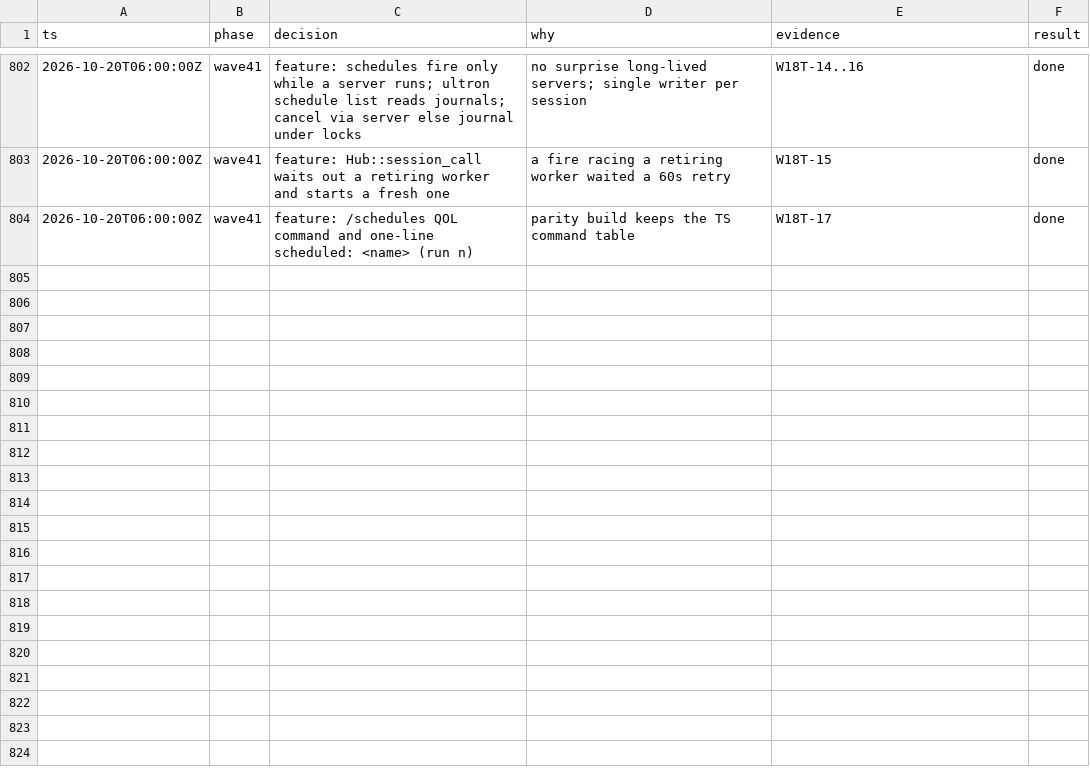
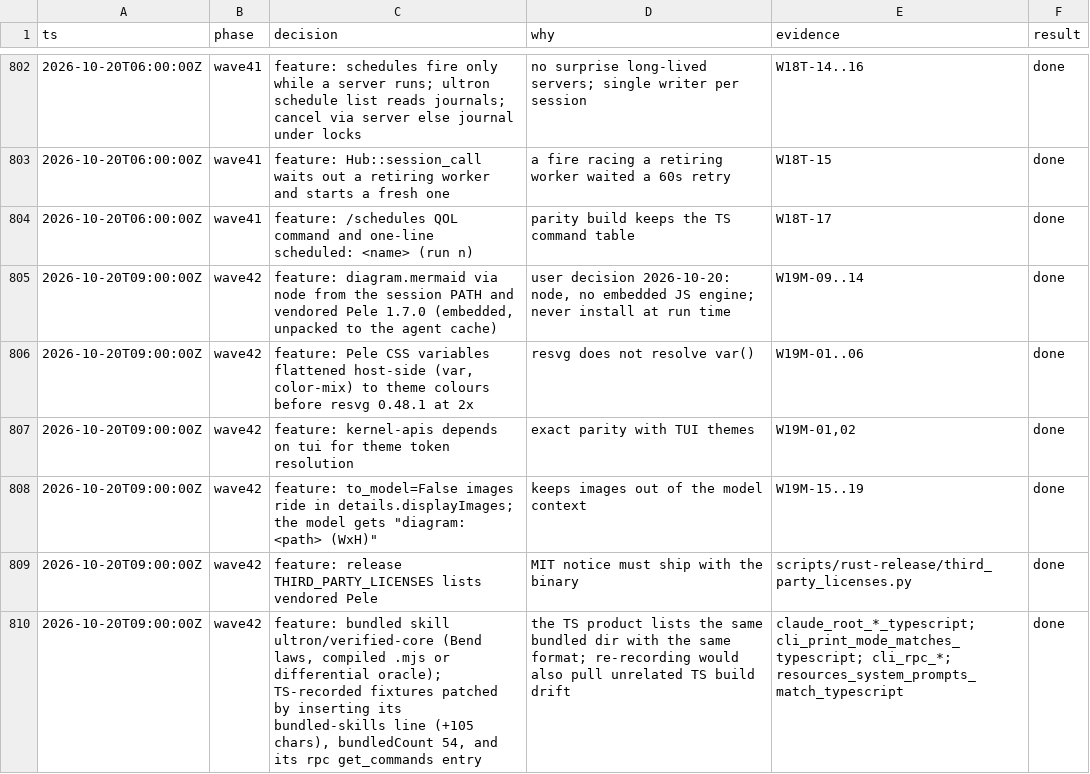
Before and after one commit to alfredosdpiii/ultron-rs, a TSV file: docs/rust-rewrite/decisions.tsv, drawn as a sheet; only a part is shown, gaps mark what is left out; the diff names each change by its address in the sheet, - before the commit and + after, or states it on an @@ line.

```diff
--- a/docs/rust-rewrite/decisions.tsv
+++ b/docs/rust-rewrite/decisions.tsv
+row 805: 2026-10-20T09:00:00Z | wave42 | feature: diagram.mermaid via node from the session PATH and vendored Pele 1.7.0 (embedded, unpacked to the agent cache) | user decision 2026-10-20: node, no embedded JS engine; never install at run time | W19M-09..14 | done
+row 806: 2026-10-20T09:00:00Z | wave42 | feature: Pele CSS variables flattened host-side (var, color-mix) to theme colours before resvg 0.48.1 at 2x | resvg does not resolve var() | W19M-01..06 | done
+row 807: 2026-10-20T09:00:00Z | wave42 | feature: kernel-apis depends on tui for theme token resolution | exact parity with TUI themes | W19M-01,02 | done
+row 808: 2026-10-20T09:00:00Z | wave42 | feature: to_model=False images ride in details.displayImages; the model gets "diagram: <path> (WxH)" | keeps images out of the model context | W19M-15..19 | done
+row 809: 2026-10-20T09:00:00Z | wave42 | feature: release THIRD_PARTY_LICENSES lists vendored Pele | MIT notice must ship with the binary | scripts/rust-release/third_party_licenses.py | done
+row 810: 2026-10-20T09:00:00Z | wave42 | feature: bundled skill ultron/verified-core (Bend laws, compiled .mjs or differential oracle); TS-recorded fixtures patched by inserting its bundled-skills line (+105 chars), bundledCount 54, and its rpc get_commands entry | the TS product lists the same bundled dir with the same format; re-recording would also pull unrelated TS build drift | claude_root_*_typescript; cli_print_mode_matches_typescript; cli_rpc_*; resources_system_prompts_match_typescript | done
```
Also changed, not shown: docs/rust-rewrite/ledger.tsv, 40 other files.
